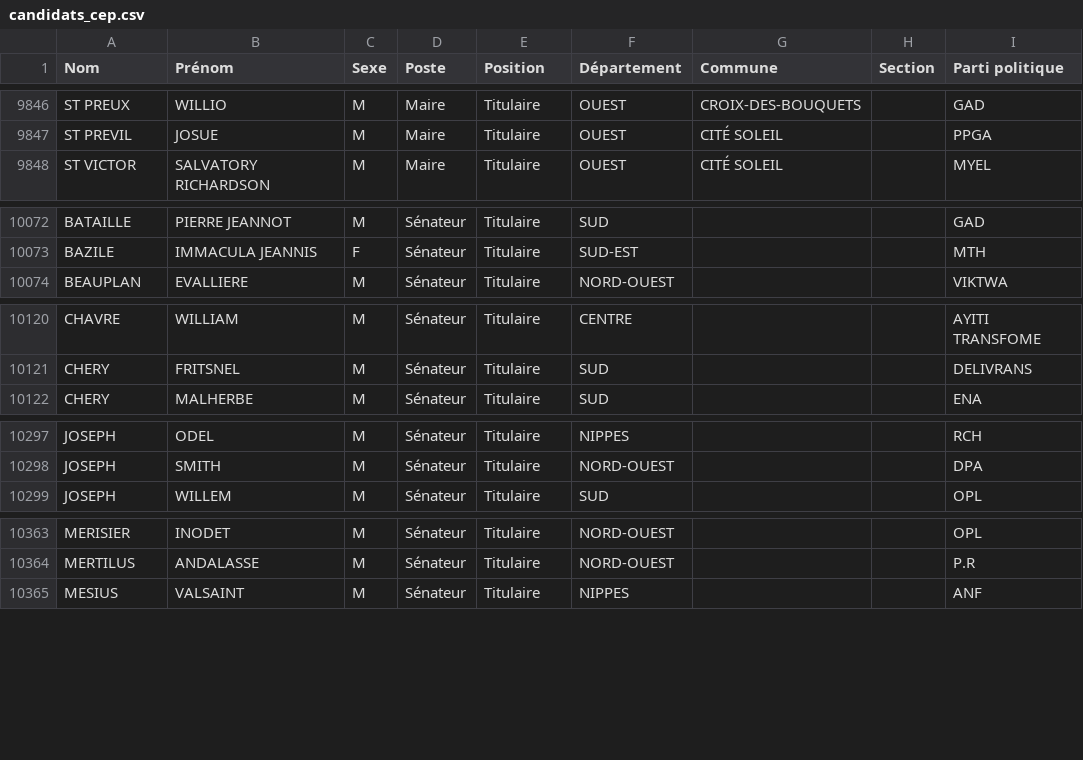
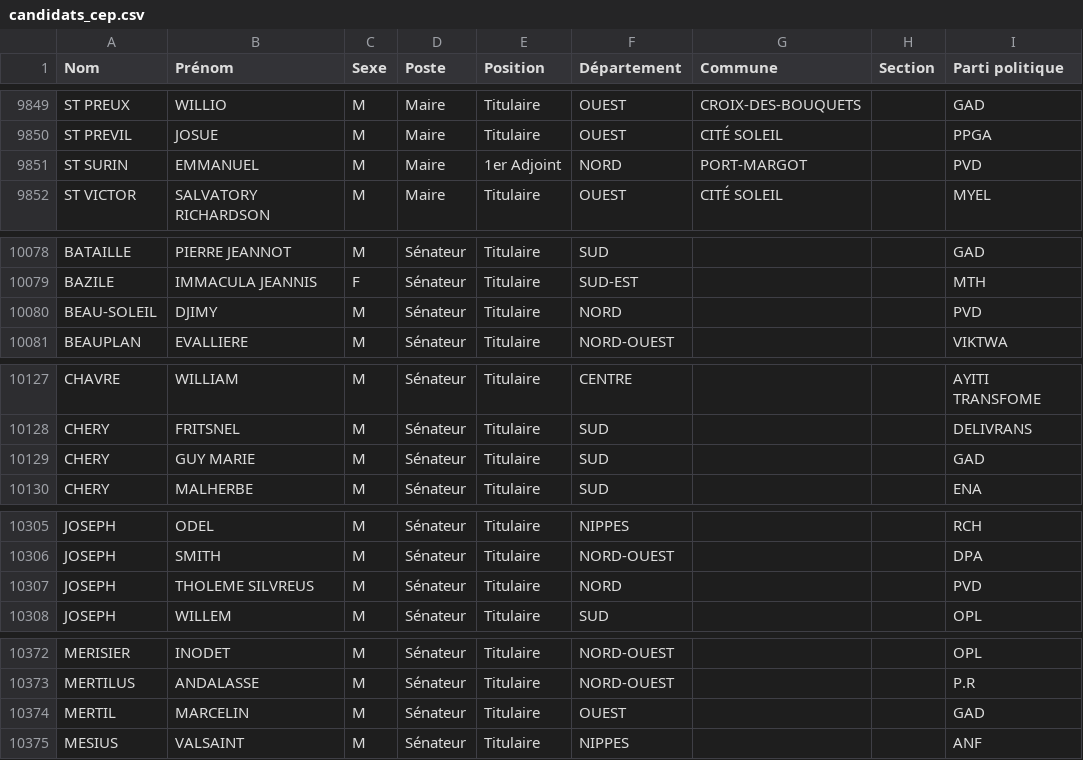
Before and after one commit to ayamr/napvote, a CSV file: data/candidats_cep.csv, drawn as a sheet; only a part is shown, gaps mark what is left out; the diff covers the shown part only.

```diff
--- a/data/candidats_cep.csv
+++ b/data/candidats_cep.csv
@@ -9847,2 +9850,3 @@
 "ST PREVIL";"JOSUE";"M";"Maire";"Titulaire";"OUEST";"CITÉ SOLEIL";"";"PPGA"
+"ST SURIN";"EMMANUEL";"M";"Maire";"1er Adjoint";"NORD";"PORT-MARGOT";"";"PVD"
 "ST VICTOR";"SALVATORY RICHARDSON";"M";"Maire";"Titulaire";"OUEST";"CITÉ SOLEIL";"";"MYEL"
@@ -10073,2 +10079,3 @@
 "BAZILE";"IMMACULA JEANNIS";"F";"Sénateur";"Titulaire";"SUD-EST";"";"";"MTH"
+"BEAU-SOLEIL";"DJIMY";"M";"Sénateur";"Titulaire";"NORD";"";"";"PVD"
 "BEAUPLAN";"EVALLIERE";"M";"Sénateur";"Titulaire";"NORD-OUEST";"";"";"VIKTWA"
@@ -10121,2 +10128,3 @@
 "CHERY";"FRITSNEL";"M";"Sénateur";"Titulaire";"SUD";"";"";"DELIVRANS"
+"CHERY";"GUY MARIE";"M";"Sénateur";"Titulaire";"SUD";"";"";"GAD"
 "CHERY";"MALHERBE";"M";"Sénateur";"Titulaire";"SUD";"";"";"ENA"
@@ -10298,2 +10306,3 @@
 "JOSEPH";"SMITH";"M";"Sénateur";"Titulaire";"NORD-OUEST";"";"";"DPA"
+"JOSEPH";"THOLEME SILVREUS";"M";"Sénateur";"Titulaire";"NORD";"";"";"PVD"
 "JOSEPH";"WILLEM";"M";"Sénateur";"Titulaire";"SUD";"";"";"OPL"
@@ -10364,2 +10373,3 @@
 "MERTILUS";"ANDALASSE";"M";"Sénateur";"Titulaire";"NORD-OUEST";"";"";"P.R"
+"MERTIL";"MARCELIN";"M";"Sénateur";"Titulaire";"OUEST";"";"";"GAD"
 "MESIUS";"VALSAINT";"M";"Sénateur";"Titulaire";"NIPPES";"";"";"ANF"
```
Also changed, not shown: 10 added rows and 4 removed rows elsewhere in this file, 7 other files.
